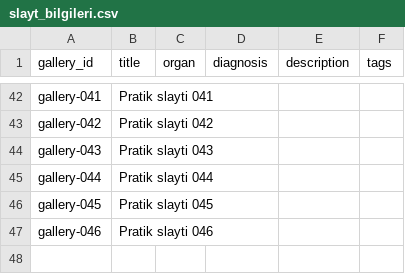
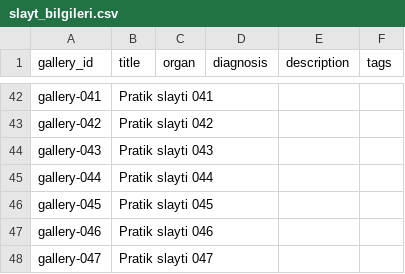
Before and after one commit to patolojipratik/galeri, a CSV file: slayt_bilgileri.csv, drawn as a sheet; only a part is shown, gaps mark what is left out; the diff names each change by its address in the sheet, - before the commit and + after, or states it on an @@ line.

```diff
--- a/slayt_bilgileri.csv
+++ b/slayt_bilgileri.csv
+row 48: gallery-047 | Pratik slayti 047
```
Also changed, not shown: 1 other file.
